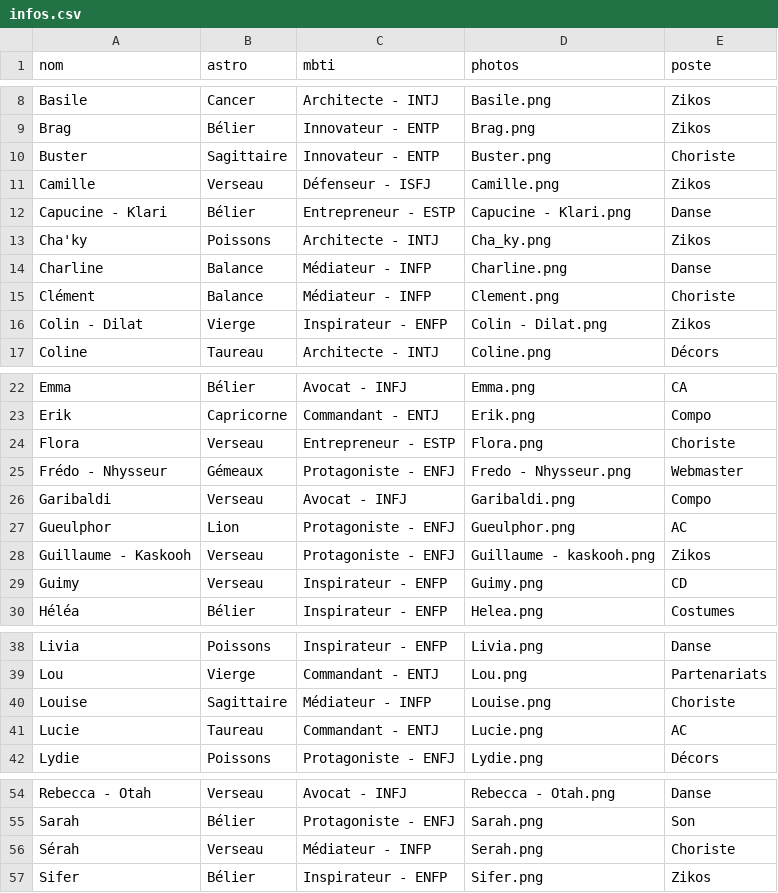
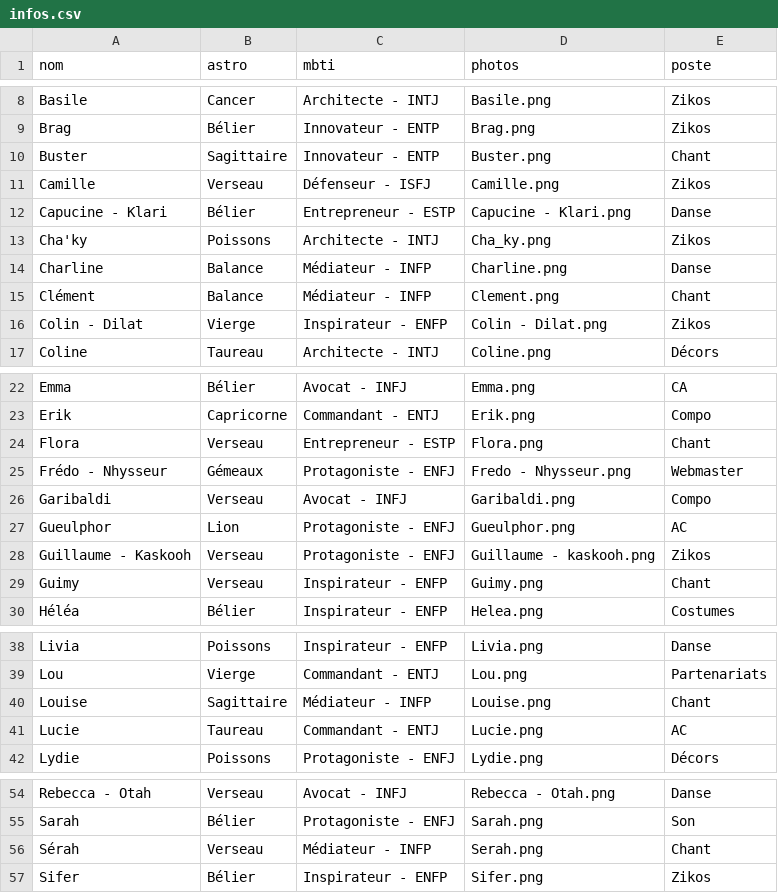
Before and after one commit to commuzlyon/commuz.fr, a CSV file: public/c/commurge/infos.csv, drawn as a sheet; only a part is shown, gaps mark what is left out.

Commit message:
rename chant

```diff
--- a/public/c/commurge/infos.csv
+++ b/public/c/commurge/infos.csv
@@ -9,3 +9,3 @@ Basile;Cancer;Architecte - INTJ;Basile.png;Zikos
 Brag;Bélier;Innovateur - ENTP;Brag.png;Zikos
-Buster;Sagittaire;Innovateur - ENTP;Buster.png;Choriste
+Buster;Sagittaire;Innovateur - ENTP;Buster.png;Chant
 Camille;Verseau;Défenseur - ISFJ;Camille.png;Zikos
@@ -14,3 +14,3 @@ Cha'ky;Poissons;Architecte - INTJ;Cha_ky.png;Zikos
 Charline;Balance;Médiateur - INFP;Charline.png;Danse
-Clément;Balance;Médiateur - INFP;Clement.png;Choriste
+Clément;Balance;Médiateur - INFP;Clement.png;Chant
 Colin - Dilat;Vierge;Inspirateur - ENFP;Colin - Dilat.png;Zikos
@@ -23,3 +23,3 @@ Emma;Bélier;Avocat - INFJ;Emma.png;CA
 Erik;Capricorne;Commandant - ENTJ;Erik.png;Compo
-Flora;Verseau;Entrepreneur - ESTP;Flora.png;Choriste
+Flora;Verseau;Entrepreneur - ESTP;Flora.png;Chant
 Frédo - Nhysseur;Gémeaux;Protagoniste - ENFJ;Fredo - Nhysseur.png;Webmaster
@@ -28,3 +28,3 @@ Gueulphor;Lion;Protagoniste - ENFJ;Gueulphor.png;AC
 Guillaume - Kaskooh;Verseau;Protagoniste - ENFJ;Guillaume - kaskooh.png;Zikos
-Guimy;Verseau;Inspirateur - ENFP;Guimy.png;CD
+Guimy;Verseau;Inspirateur - ENFP;Guimy.png;Chant
 Héléa;Bélier;Inspirateur - ENFP;Helea.png;Costumes
@@ -39,3 +39,3 @@ Livia;Poissons;Inspirateur - ENFP;Livia.png;Danse
 Lou;Vierge;Commandant - ENTJ;Lou.png;Partenariats
-Louise;Sagittaire;Médiateur - INFP;Louise.png;Choriste
+Louise;Sagittaire;Médiateur - INFP;Louise.png;Chant
 Lucie;Taureau;Commandant - ENTJ;Lucie.png;AC
@@ -55,3 +55,3 @@ Rebecca - Otah;Verseau;Avocat - INFJ;Rebecca - Otah.png;Danse
 Sarah;Bélier;Protagoniste - ENFJ;Sarah.png;Son
-Sérah;Verseau;Médiateur - INFP;Serah.png;Choriste
+Sérah;Verseau;Médiateur - INFP;Serah.png;Chant
 Sifer;Bélier;Inspirateur - ENFP;Sifer.png;Zikos
```
